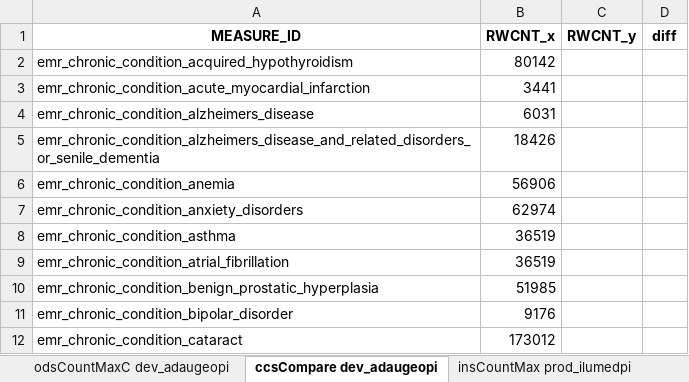
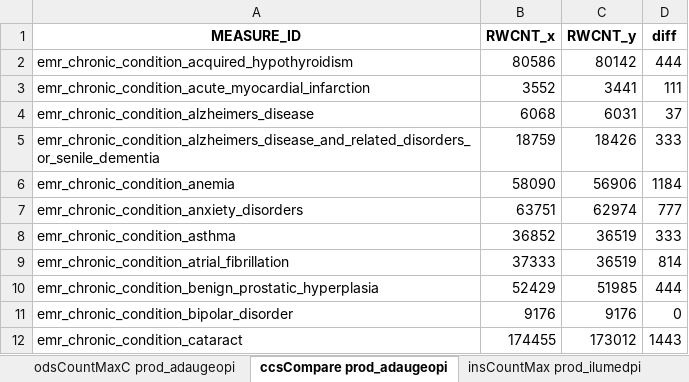
Before and after one commit to mikeoconnor-cj/pythonWrk, an Excel workbook: allTest_allOrg.xlsx, sheet ccsCompare prod_adaugeopi, drawn as a sheet; only a part is shown; values as stored, in another font and other column widths than the file's, no borders; the diff covers the shown part only; the diff names each change by its address in the sheet, - before the commit and + after, or states it on an @@ line.

```diff
--- a/allTest_allOrg.xlsx (sheet ccsCompare prod_adaugeopi)
+++ b/allTest_allOrg.xlsx (sheet ccsCompare prod_adaugeopi)
-sheet tab: odsCountMaxC dev_adaugeopi
+sheet tab: odsCountMaxC prod_adaugeopi
-sheet tab: ccsCompare dev_adaugeopi
+sheet tab: ccsCompare prod_adaugeopi
-B2 (RWCNT_x): 80142
+B2 (RWCNT_x): 80586
-C2 (RWCNT_y): (empty)
+C2 (RWCNT_y): 80142
-D2 (diff): (empty)
+D2 (diff): 444
-B3 (RWCNT_x): 3441
+B3 (RWCNT_x): 3552
-C3 (RWCNT_y): (empty)
+C3 (RWCNT_y): 3441
-D3 (diff): (empty)
+D3 (diff): 111
-B4 (RWCNT_x): 6031
+B4 (RWCNT_x): 6068
-C4 (RWCNT_y): (empty)
+C4 (RWCNT_y): 6031
-D4 (diff): (empty)
+D4 (diff): 37
-B5 (RWCNT_x): 18426
+B5 (RWCNT_x): 18759
-C5 (RWCNT_y): (empty)
+C5 (RWCNT_y): 18426
-D5 (diff): (empty)
+D5 (diff): 333
-B6 (RWCNT_x): 56906
+B6 (RWCNT_x): 58090
-C6 (RWCNT_y): (empty)
+C6 (RWCNT_y): 56906
-D6 (diff): (empty)
+D6 (diff): 1184
-B7 (RWCNT_x): 62974
+B7 (RWCNT_x): 63751
-C7 (RWCNT_y): (empty)
+C7 (RWCNT_y): 62974
-D7 (diff): (empty)
+D7 (diff): 777
-B8 (RWCNT_x): 36519
+B8 (RWCNT_x): 36852
-C8:C9 (RWCNT_y): (empty)
+C8:C9 (RWCNT_y): 36519
-D8 (diff): (empty)
+D8 (diff): 333
-B9 (RWCNT_x): 36519
+B9 (RWCNT_x): 37333
-D9 (diff): (empty)
+D9 (diff): 814
-B10 (RWCNT_x): 51985
+B10 (RWCNT_x): 52429
-C10 (RWCNT_y): (empty)
+C10 (RWCNT_y): 51985
-D10 (diff): (empty)
+D10 (diff): 444
-C11 (RWCNT_y): (empty)
+C11 (RWCNT_y): 9176
-D11 (diff): (empty)
+D11 (diff): 0
-B12 (RWCNT_x): 173012
+B12 (RWCNT_x): 174455
-C12 (RWCNT_y): (empty)
+C12 (RWCNT_y): 173012
-D12 (diff): (empty)
+D12 (diff): 1443
```
Also changed, not shown: 64 edited cells elsewhere in this sheet, sheet odsCountMaxC prod_adaugeopi, sheet insCountMaxC prod_adaugeopi, sheet odsCountMax prod_adaugeopi, sheet insCountMax prod_adaugeopi, sheet dup check prod_adaugeopi, other sheet tabs.
